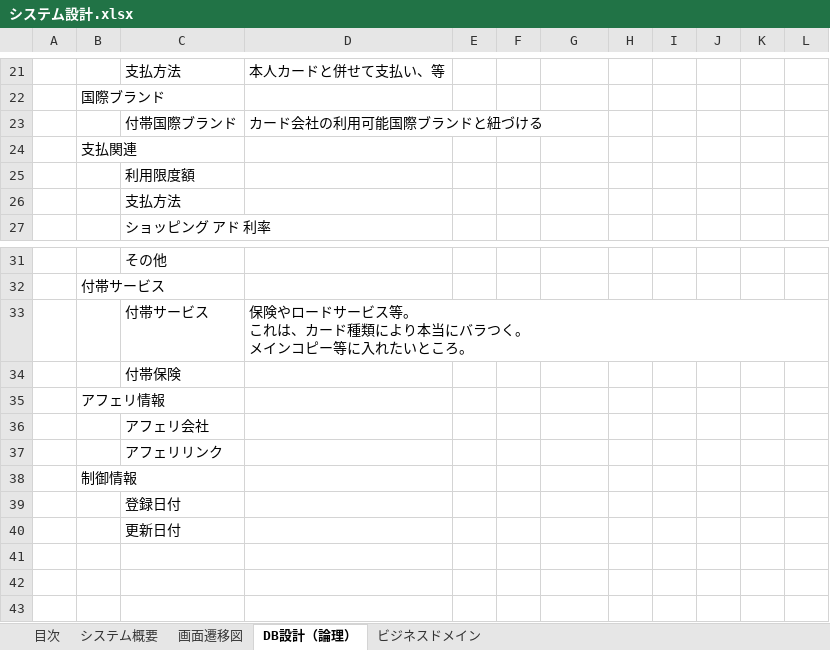
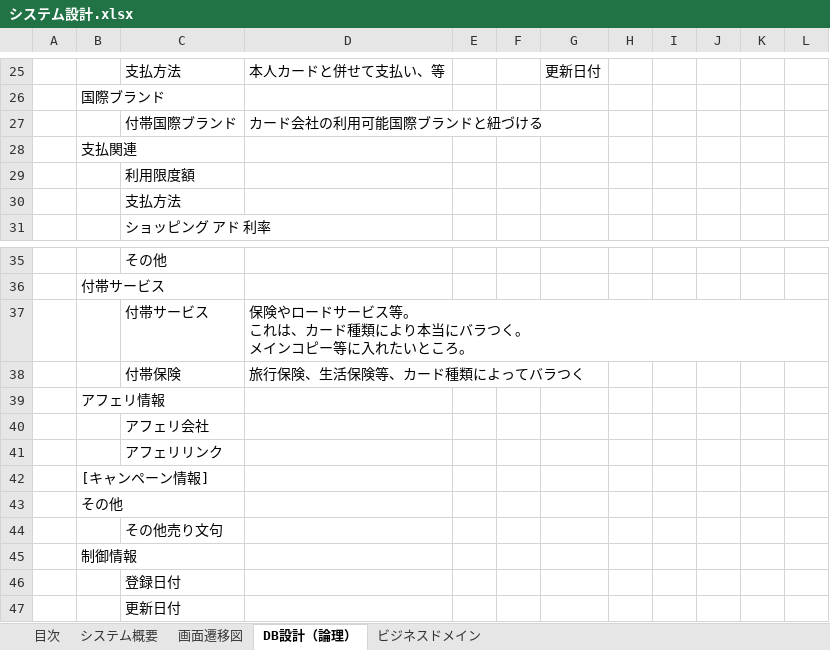
Before and after one commit to TKBOK/rank_cms, an Excel workbook: RANK_CMS(CO_201205--)/01_概要設計/システム設計.xlsx, sheet DB設計（論理）, drawn as a sheet; only a part is shown, gaps mark what is left out; values as stored, in another font and other column widths than the file's, no borders; table styles not drawn; addresses are those after the commit; the diff covers the shown part only; the diff names each change by its address in the sheet, - before the commit and + after, or states it on an @@ line.

Commit message:
更新

```diff
--- a/RANK_CMS(CO_201205--)/01_概要設計/システム設計.xlsx (sheet DB設計（論理）)
+++ b/RANK_CMS(CO_201205--)/01_概要設計/システム設計.xlsx (sheet DB設計（論理）)
-G25: (empty)
+G25: 更新日付
-D38: (empty)
+D38: 旅行保険、生活保険等、カード種類によってバラつく
+row 42:  | [キャンペーン情報]
+row 43:  | その他
+row 44:  |  | その他売り文句
```
Also changed, not shown: 16 added rows, 12 removed rows and 9 edited cells elsewhere in this sheet, charts or pictures.
